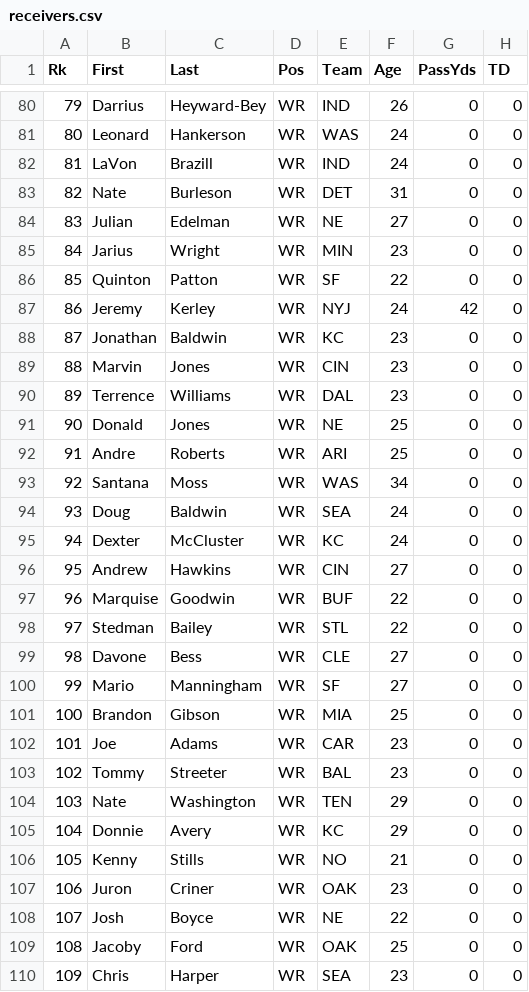
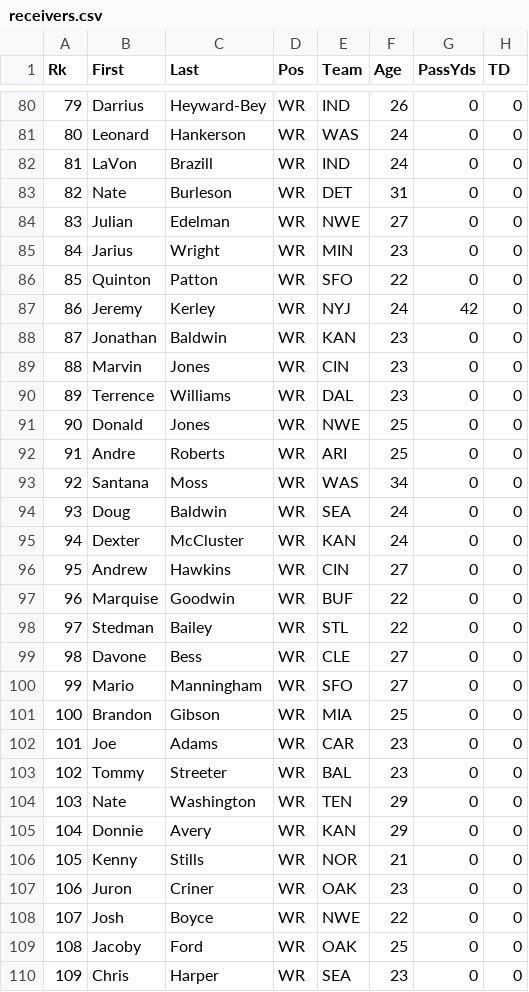
Before and after one commit to djhelbert/fantasy-football-auction-pro, a CSV file: trunk/fantasy-football-auction-pro/src/main/resources/data/2012/receivers.csv, drawn as a sheet; only a part is shown, gaps mark what is left out; the diff covers the shown part only; the diff names each change by its address in the sheet, - before the commit and + after, or states it on an @@ line.

Commit message:
Fixed Teams

```diff
--- a/trunk/fantasy-football-auction-pro/src/main/resources/data/2012/receivers.csv
+++ b/trunk/fantasy-football-auction-pro/src/main/resources/data/2012/receivers.csv
-E84 (Team): NE
+E84 (Team): NWE
-E86 (Team): SF
+E86 (Team): SFO
-E88 (Team): KC
+E88 (Team): KAN
-E91 (Team): NE
+E91 (Team): NWE
-E95 (Team): KC
+E95 (Team): KAN
-E100 (Team): SF
+E100 (Team): SFO
-E105 (Team): KC
+E105 (Team): KAN
-E106 (Team): NO
+E106 (Team): NOR
-E108 (Team): NE
+E108 (Team): NWE
```
Also changed, not shown: 18 edited cells elsewhere in this file, trunk/fantasy-football-auction-pro/src/main/resources/data/2012/tightends.csv.
